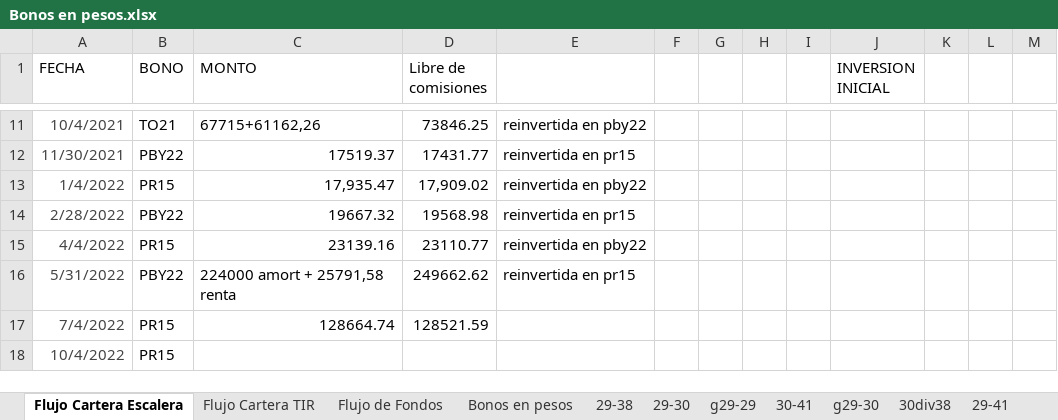
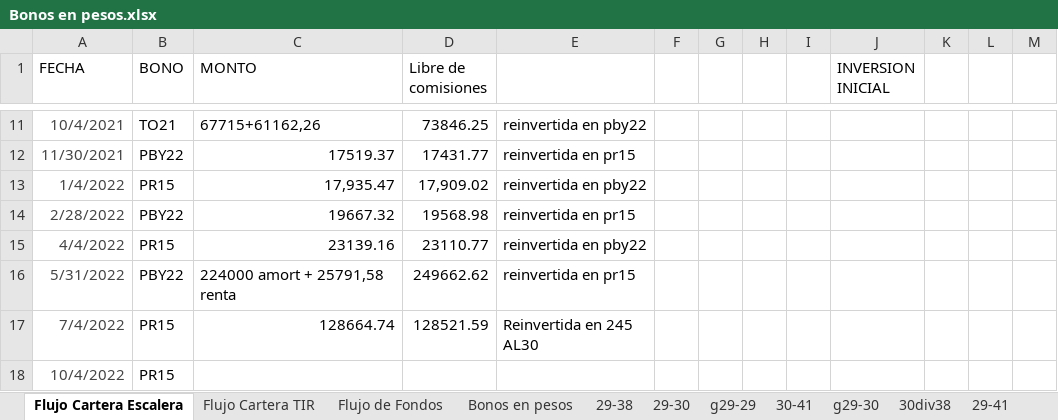
Before and after one commit to alferrelli/Excel-Bonos, an Excel workbook: Bonos en pesos.xlsx, sheet Flujo Cartera Escalera, drawn as a sheet; only a part is shown, gaps mark what is left out; values as stored, in another font and other column widths than the file's, no borders; the diff names each change by its address in the sheet, - before the commit and + after, or states it on an @@ line.

```diff
--- a/Bonos en pesos.xlsx (sheet Flujo Cartera Escalera)
+++ b/Bonos en pesos.xlsx (sheet Flujo Cartera Escalera)
-E17: (empty)
+E17: Reinvertida en 245 AL30
```
Also changed, not shown: sheet Flujo de Fondos, charts or pictures, Bonos en dolares.xlsm, 2 other files.
